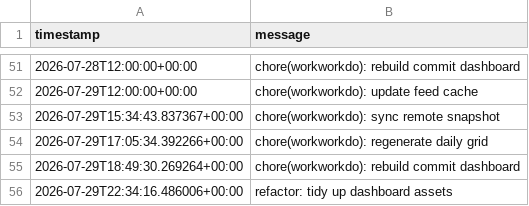
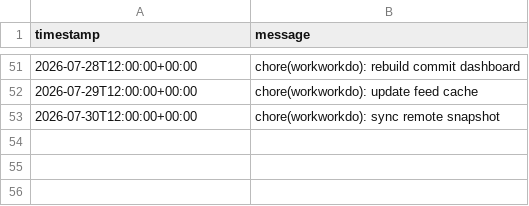
Before and after one commit to glcskl/workworkdo, a CSV file: data/history.csv, drawn as a sheet; only a part is shown, gaps mark what is left out.

Commit message:
chore(workworkdo): sync remote snapshot

```diff
--- a/data/history.csv
+++ b/data/history.csv
@@ -52,5 +52,2 @@ timestamp,message
 2026-07-29T12:00:00+00:00,chore(workworkdo): update feed cache
-2026-07-29T15:34:43.837367+00:00,chore(workworkdo): sync remote snapshot
-2026-07-29T17:05:34.392266+00:00,chore(workworkdo): regenerate daily grid
-2026-07-29T18:49:30.269264+00:00,chore(workworkdo): rebuild commit dashboard
-2026-07-29T22:34:16.486006+00:00,refactor: tidy up dashboard assets
+2026-07-30T12:00:00+00:00,chore(workworkdo): sync remote snapshot
```
